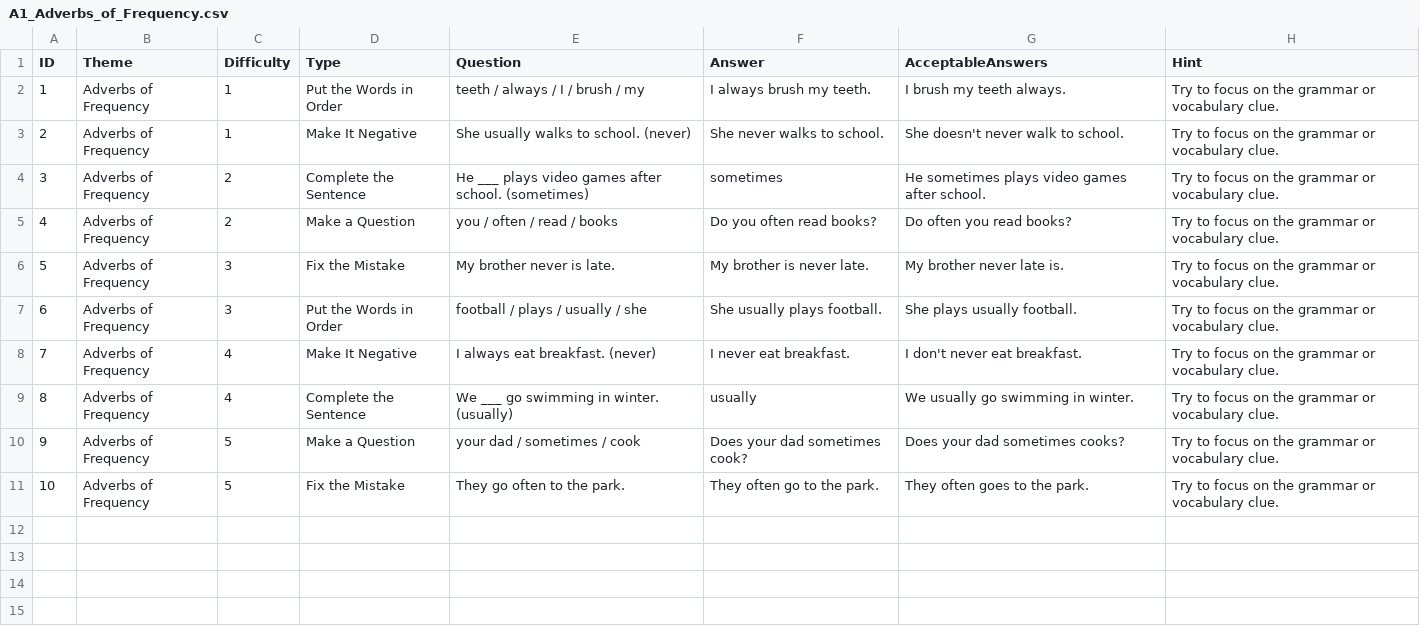
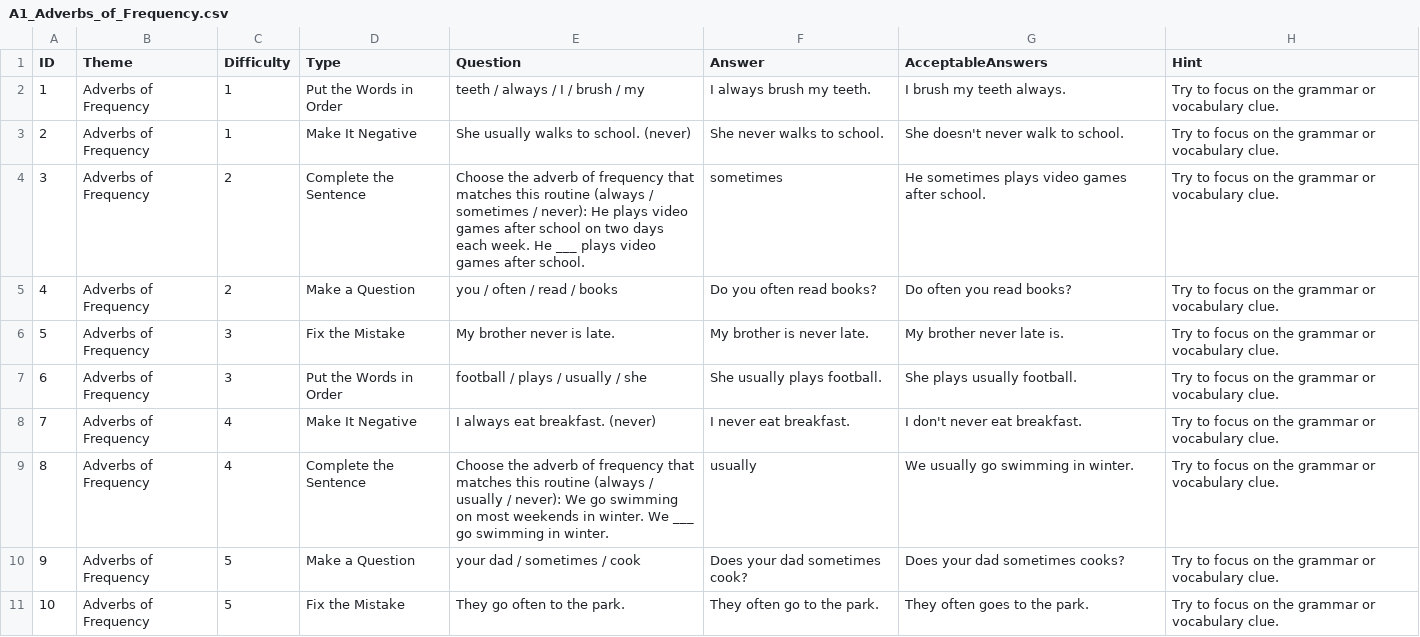
Before and after one commit to stephenfagen/english-quest, a CSV file: A1_Adverbs_of_Frequency.csv, drawn as a sheet.

Commit message:
Clarify task prompts and remove answer clues

```diff
--- a/A1_Adverbs_of_Frequency.csv
+++ b/A1_Adverbs_of_Frequency.csv
@@ -3,3 +3,3 @@
 2,Adverbs of Frequency,1,Make It Negative,She usually walks to school. (never),She never walks to school.,She doesn't never walk to school.,Try to focus on the grammar or vocabulary clue.
-3,Adverbs of Frequency,2,Complete the Sentence,He ___ plays video games after school. (sometimes),sometimes,He sometimes plays video games after school.,Try to focus on the grammar or vocabulary clue.
+3,Adverbs of Frequency,2,Complete the Sentence,Choose the adverb of frequency that matches this routine (always / sometimes / never): He plays video games after school on two days each week. He ___ plays video games after school.,sometimes,He sometimes plays video games after school.,Try to focus on the grammar or vocabulary clue.
 4,Adverbs of Frequency,2,Make a Question,you / often / read / books,Do you often read books?,Do often you read books?,Try to focus on the grammar or vocabulary clue.
@@ -8,3 +8,3 @@
 7,Adverbs of Frequency,4,Make It Negative,I always eat breakfast. (never),I never eat breakfast.,I don't never eat breakfast.,Try to focus on the grammar or vocabulary clue.
-8,Adverbs of Frequency,4,Complete the Sentence,We ___ go swimming in winter. (usually),usually,We usually go swimming in winter.,Try to focus on the grammar or vocabulary clue.
+8,Adverbs of Frequency,4,Complete the Sentence,Choose the adverb of frequency that matches this routine (always / usually / never): We go swimming on most weekends in winter. We ___ go swimming in winter.,usually,We usually go swimming in winter.,Try to focus on the grammar or vocabulary clue.
 9,Adverbs of Frequency,5,Make a Question,your dad / sometimes / cook,Does your dad sometimes cook?,Does your dad sometimes cooks?,Try to focus on the grammar or vocabulary clue.
```
